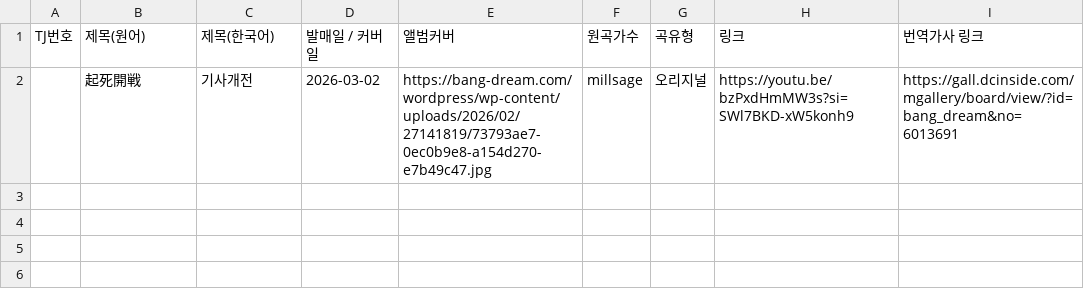
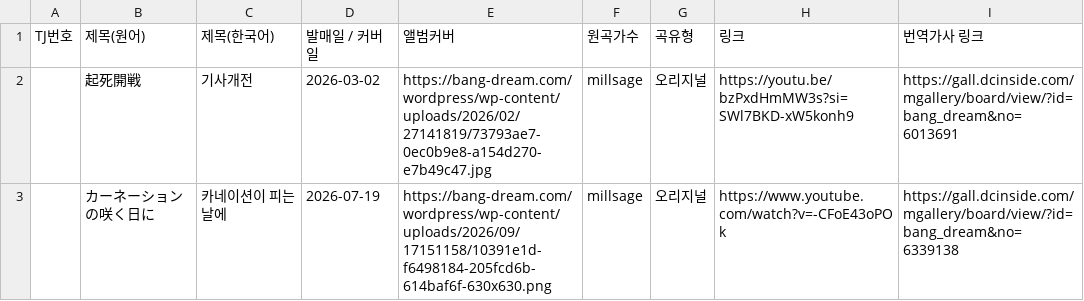
Before and after one commit to bandorigall/bandori_songs.github.io, a CSV file: millsage.csv, drawn as a sheet; the diff names each change by its address in the sheet, - before the commit and + after, or states it on an @@ line.

```diff
--- a/millsage.csv
+++ b/millsage.csv
+row 3:  | カーネーションの咲く日に | 카네이션이 피는 날에 | 2026-07-19 | https://bang-dream.com/wordpress/wp-content/uploads/2026/09/17151158/10391e1d-f6498184-205fcd6b-614baf6f-630x630.png | millsage | 오리지널 | https://www.youtube.com/watch?v=-CFoE43oPOk | https://gall.dcinside.com/mgallery/board/view/?id=bang_dream&no=6339138
```
Also changed, not shown: ikkadumbrock.csv, 5 other files.
